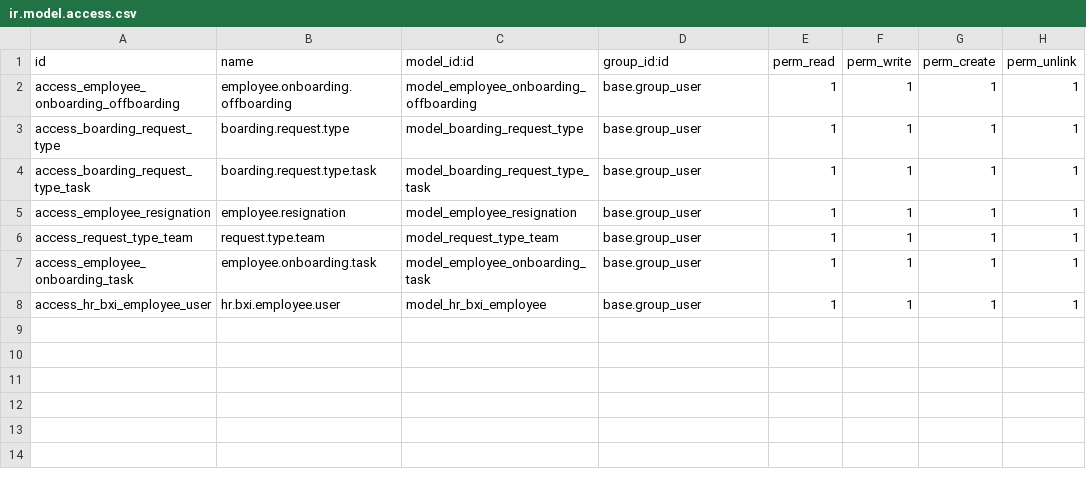
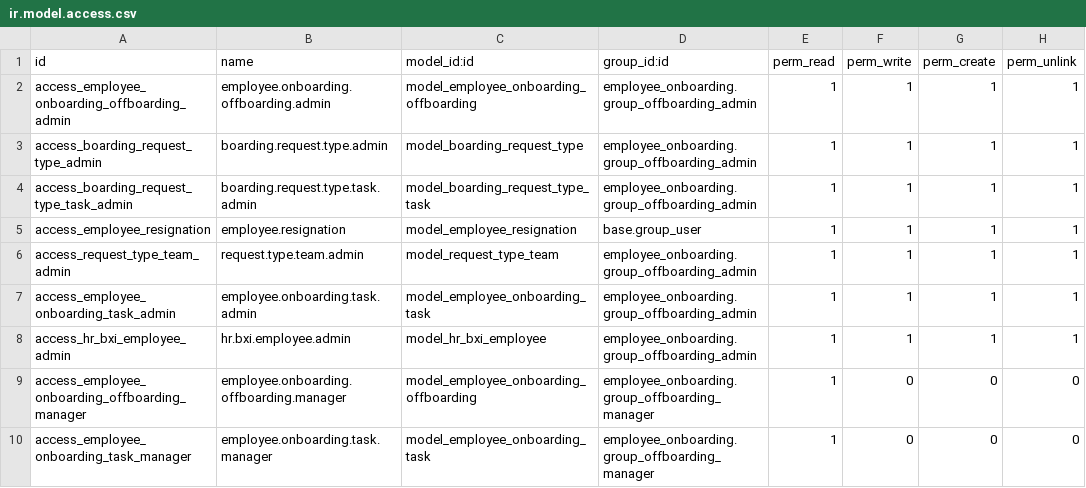
Before and after one commit to rohit-bxi/bxi_odoo_community, a CSV file: employee_onboarding/security/ir.model.access.csv, drawn as a sheet.

Commit message:
employee_offbording

```diff
--- a/employee_onboarding/security/ir.model.access.csv
+++ b/employee_onboarding/security/ir.model.access.csv
@@ -1,8 +1,10 @@
 id,name,model_id:id,group_id:id,perm_read,perm_write,perm_create,perm_unlink
-access_employee_onboarding_offboarding,employee.onboarding.offboarding,model_employee_onboarding_offboarding,base.group_user,1,1,1,1
-access_boarding_request_type,boarding.request.type,model_boarding_request_type,base.group_user,1,1,1,1
-access_boarding_request_type_task,boarding.request.type.task,model_boarding_request_type_task,base.group_user,1,1,1,1
+access_employee_onboarding_offboarding_admin,employee.onboarding.offboarding.admin,model_employee_onboarding_offboarding,employee_onboarding.group_offboarding_admin,1,1,1,1
+access_boarding_request_type_admin,boarding.request.type.admin,model_boarding_request_type,employee_onboarding.group_offboarding_admin,1,1,1,1
+access_boarding_request_type_task_admin,boarding.request.type.task.admin,model_boarding_request_type_task,employee_onboarding.group_offboarding_admin,1,1,1,1
 access_employee_resignation,employee.resignation,model_employee_resignation,base.group_user,1,1,1,1
-access_request_type_team,request.type.team,model_request_type_team,base.group_user,1,1,1,1
-access_employee_onboarding_task,employee.onboarding.task,model_employee_onboarding_task,base.group_user,1,1,1,1
-access_hr_bxi_employee_user,hr.bxi.employee.user,model_hr_bxi_employee,base.group_user,1,1,1,1
+access_request_type_team_admin,request.type.team.admin,model_request_type_team,employee_onboarding.group_offboarding_admin,1,1,1,1
+access_employee_onboarding_task_admin,employee.onboarding.task.admin,model_employee_onboarding_task,employee_onboarding.group_offboarding_admin,1,1,1,1
+access_hr_bxi_employee_admin,hr.bxi.employee.admin,model_hr_bxi_employee,employee_onboarding.group_offboarding_admin,1,1,1,1
+access_employee_onboarding_offboarding_manager,employee.onboarding.offboarding.manager,model_employee_onboarding_offboarding,employee_onboarding.group_offboarding_manager,1,0,0,0
+access_employee_onboarding_task_manager,employee.onboarding.task.manager,model_employee_onboarding_task,employee_onboarding.group_offboarding_manager,1,0,0,0
```
Also changed, not shown: 3 other files.
